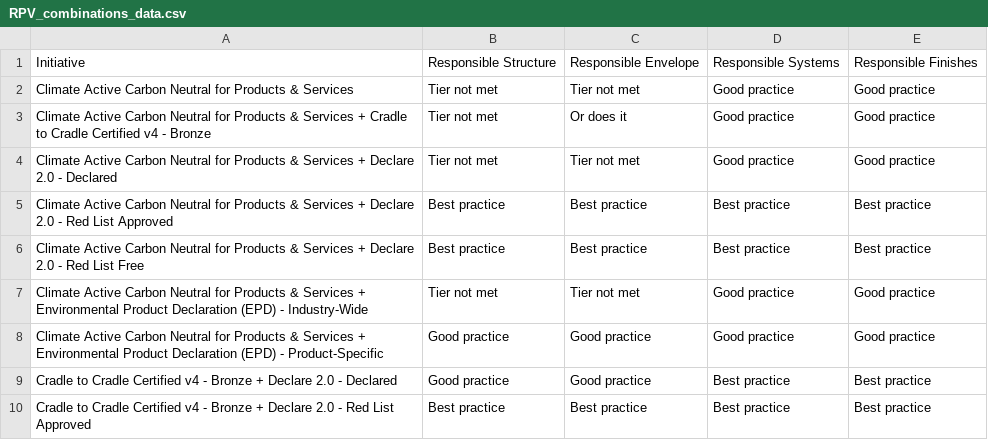
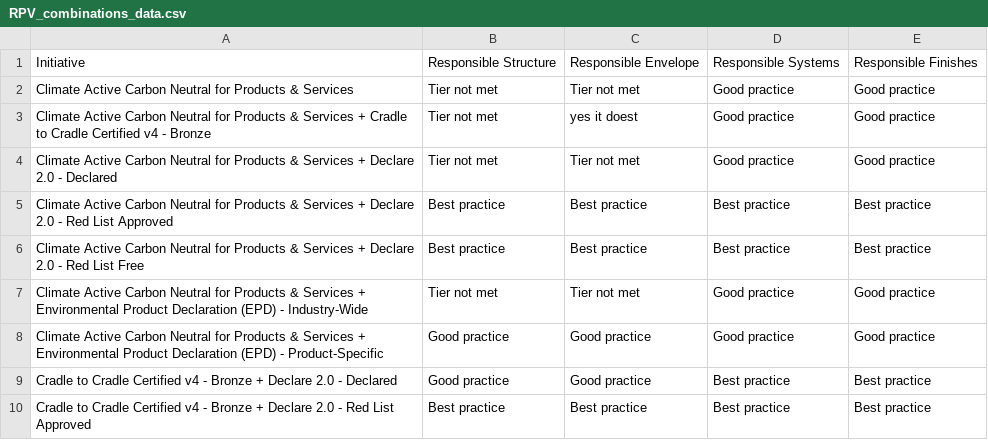
Before and after one commit to jochapam/RPVtest1234, a CSV file: RPV_combinations_data.csv, drawn as a sheet; only a part is shown.

Commit message:
Update RPV_combinations_data.csv

```diff
--- a/RPV_combinations_data.csv
+++ b/RPV_combinations_data.csv
@@ -2,3 +2,3 @@
 Climate Active Carbon Neutral for Products & Services,Tier not met,Tier not met,Good practice,Good practice
-Climate Active Carbon Neutral for Products & Services + Cradle to Cradle Certified v4 - Bronze,Tier not met,Or does it,Good practice,Good practice
+Climate Active Carbon Neutral for Products & Services + Cradle to Cradle Certified v4 - Bronze,Tier not met,yes it doest,Good practice,Good practice
 Climate Active Carbon Neutral for Products & Services + Declare 2.0 - Declared,Tier not met,Tier not met,Good practice,Good practice
```
